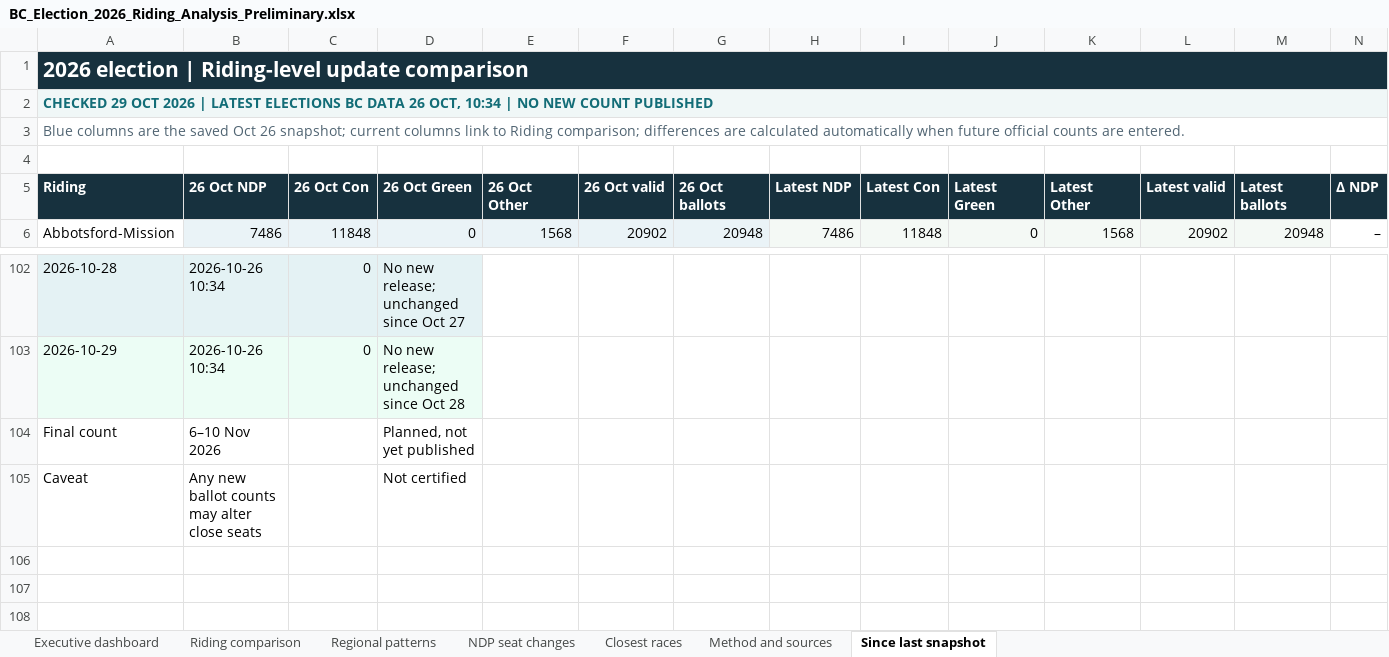
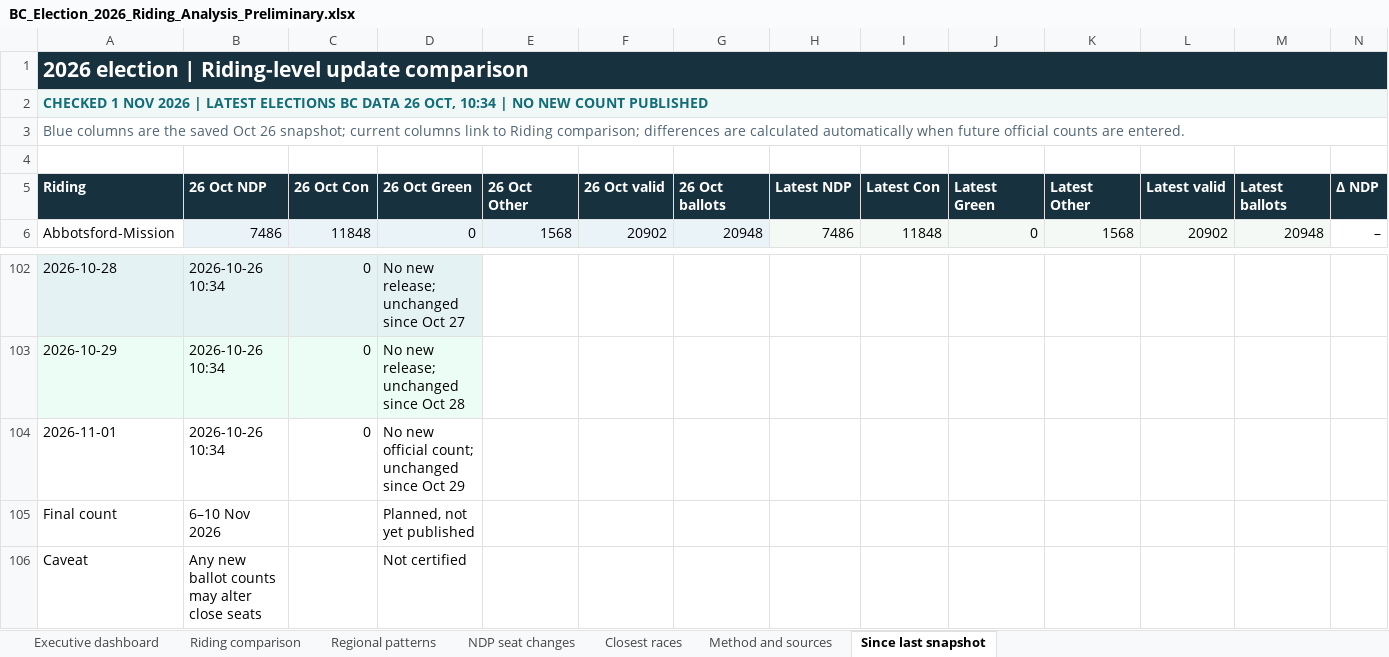
Before and after one commit to irnewlands/sukhisahota-website, an Excel workbook: client/public/election-data/BC_Election_2026_Riding_Analysis_Preliminary.xlsx, sheet Since last snapshot, drawn as a sheet; only a part is shown, gaps mark what is left out; values as stored, in another font and other column widths than the file's, no borders; conditional formats not drawn; rows hold the shown columns only; the diff names each change by its address in the sheet, - before the commit and + after, or states it on an @@ line.

Commit message:
Verify unchanged BC election results on November 1 and update report

```diff
--- a/client/public/election-data/BC_Election_2026_Riding_Analysis_Preliminary.xlsx (sheet Since last snapshot)
+++ b/client/public/election-data/BC_Election_2026_Riding_Analysis_Preliminary.xlsx (sheet Since last snapshot)
-A2 (Riding): CHECKED 29 OCT 2026 |…
+A2 (Riding): CHECKED 1 NOV 2026 |…
+row 104: 2026-11-01 | 2026-10-26 10:34 | 0 | No new official count; unchanged since Oct 29
```
Also changed, not shown: sheet Method and sources, sheet Executive dashboard, 2 other files.
